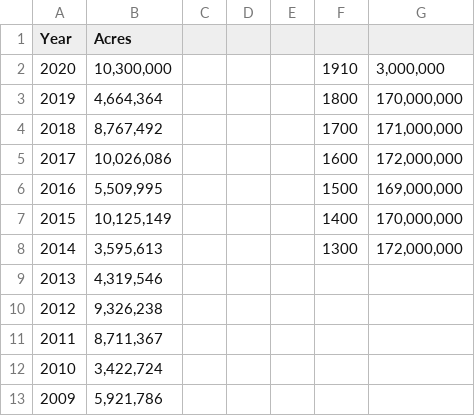
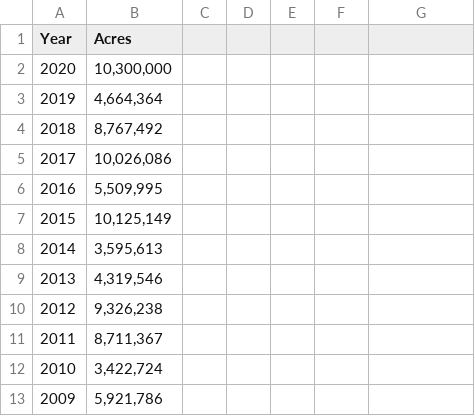
Before and after one commit to rswaty/dataViz, a CSV file: data/spiral.csv, drawn as a sheet; only a part is shown; the diff covers the shown part only.

```diff
--- a/data/spiral.csv
+++ b/data/spiral.csv
@@ -2,7 +2,7 @@ Year,Acres,,,,,
-2020,"10,300,000",,,,1910,"3,000,000"
-2019,"4,664,364",,,,1800,"170,000,000"
-2018,"8,767,492",,,,1700,"171,000,000"
-2017,"10,026,086",,,,1600,"172,000,000"
-2016,"5,509,995",,,,1500,"169,000,000"
-2015,"10,125,149",,,,1400,"170,000,000"
-2014,"3,595,613",,,,1300,"172,000,000"
+2020,"10,300,000"
+2019,"4,664,364"
+2018,"8,767,492"
+2017,"10,026,086"
+2016,"5,509,995"
+2015,"10,125,149"
+2014,"3,595,613"
```
Also changed, not shown: 1 added row and 76 edited cells elsewhere in this file, 6 other files.
